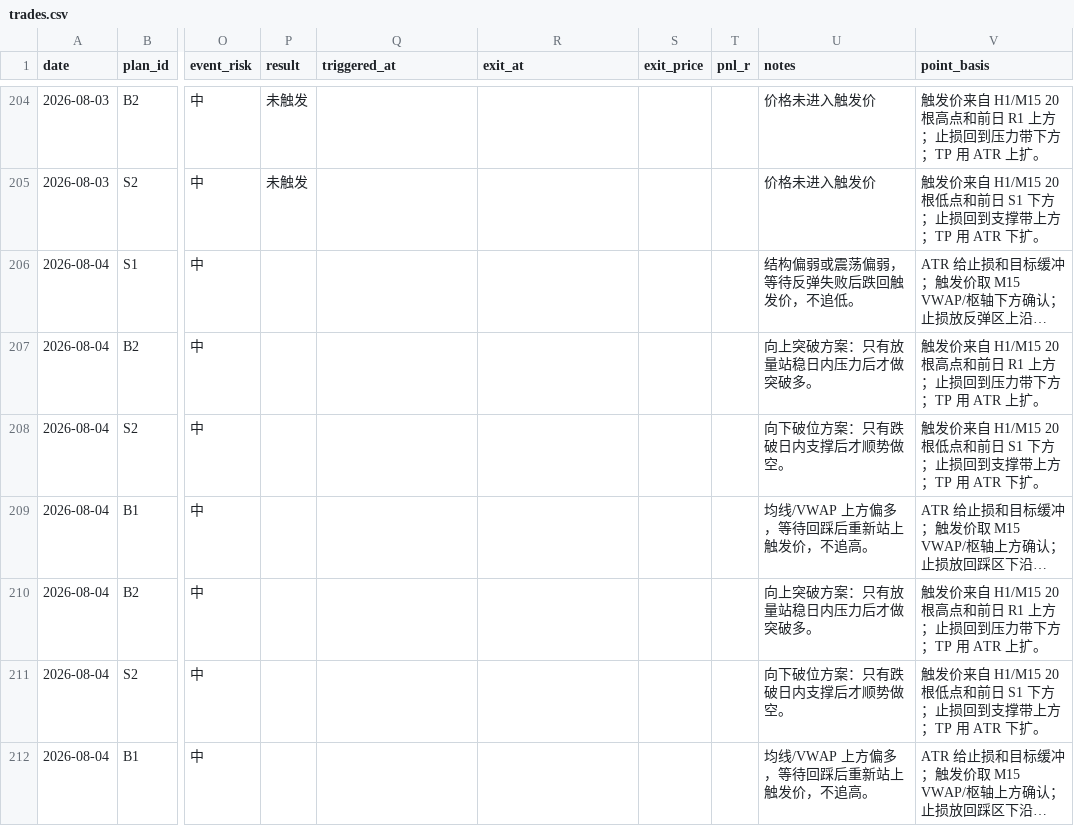
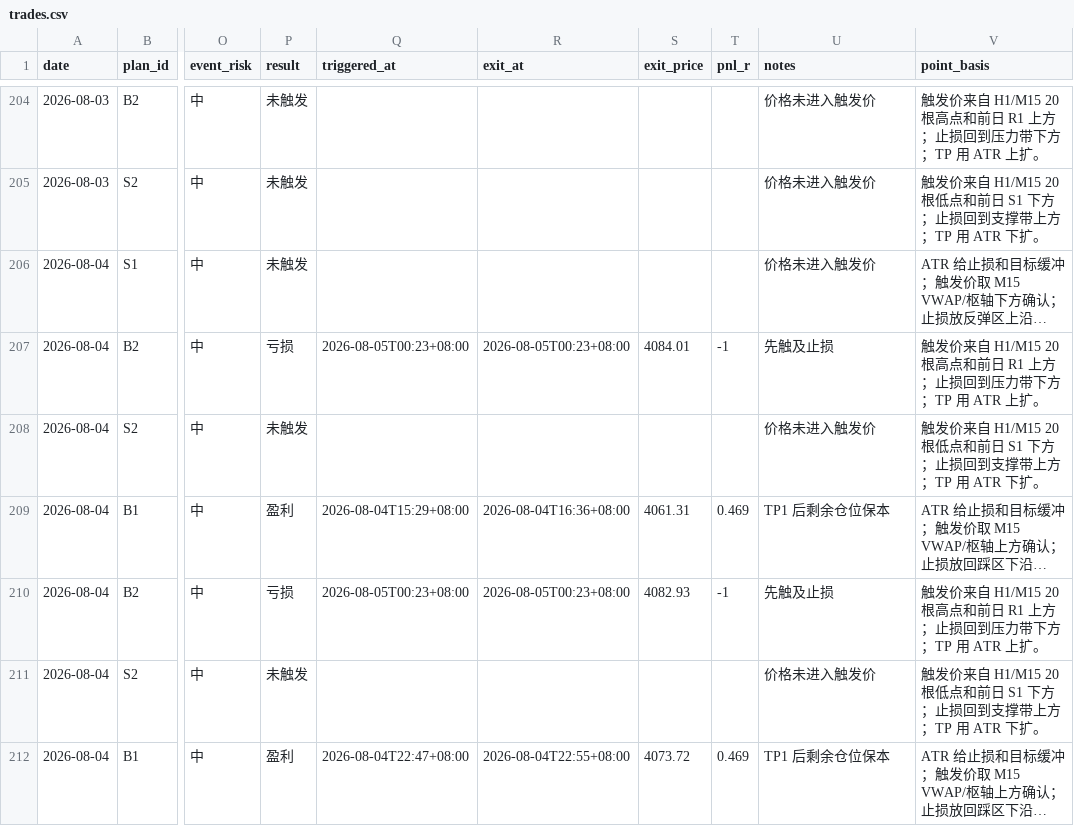
Before and after one commit to MatrixChoi/gold-advisor-dashboard, a CSV file: data/trades.csv, drawn as a sheet; only a part is shown, gaps mark what is left out; long unchanged cells end in …; the diff covers the shown part only; the diff names each change by its address in the sheet, - before the commit and + after, or states it on an @@ line.

```diff
--- a/data/trades.csv
+++ b/data/trades.csv
-P206 (result): (empty)
+P206 (result): 未触发
-U206 (notes): 结构偏弱或震荡偏弱，等待反弹失败后跌回触发价，不追低。
+U206 (notes): 价格未进入触发价
-P207 (result): (empty)
+P207 (result): 亏损
-Q207 (triggered_at): (empty)
+Q207 (triggered_at): 2026-08-05T00:23+08:00
-R207 (exit_at): (empty)
+R207 (exit_at): 2026-08-05T00:23+08:00
-S207 (exit_price): (empty)
+S207 (exit_price): 4084.01
-T207 (pnl_r): (empty)
+T207 (pnl_r): -1
-U207 (notes): 向上突破方案：只有放量站稳日内压力后才做突破多。
+U207 (notes): 先触及止损
-P208 (result): (empty)
+P208 (result): 未触发
-U208 (notes): 向下破位方案：只有跌破日内支撑后才顺势做空。
+U208 (notes): 价格未进入触发价
-P209 (result): (empty)
+P209 (result): 盈利
-Q209 (triggered_at): (empty)
+Q209 (triggered_at): 2026-08-04T15:29+08:00
-R209 (exit_at): (empty)
+R209 (exit_at): 2026-08-04T16:36+08:00
-S209 (exit_price): (empty)
+S209 (exit_price): 4061.31
-T209 (pnl_r): (empty)
+T209 (pnl_r): 0.469
-U209 (notes): 均线/VWAP 上方偏多，等待回踩后重新站上触发价，不追高。
+U209 (notes): TP1 后剩余仓位保本
-P210 (result): (empty)
+P210 (result): 亏损
-Q210 (triggered_at): (empty)
+Q210 (triggered_at): 2026-08-05T00:23+08:00
-R210 (exit_at): (empty)
+R210 (exit_at): 2026-08-05T00:23+08:00
-S210 (exit_price): (empty)
+S210 (exit_price): 4082.93
-T210 (pnl_r): (empty)
+T210 (pnl_r): -1
-U210 (notes): 向上突破方案：只有放量站稳日内压力后才做突破多。
+U210 (notes): 先触及止损
-P211 (result): (empty)
+P211 (result): 未触发
-U211 (notes): 向下破位方案：只有跌破日内支撑后才顺势做空。
+U211 (notes): 价格未进入触发价
-P212 (result): (empty)
+P212 (result): 盈利
-Q212 (triggered_at): (empty)
+Q212 (triggered_at): 2026-08-04T22:47+08:00
-R212 (exit_at): (empty)
+R212 (exit_at): 2026-08-04T22:55+08:00
-S212 (exit_price): (empty)
+S212 (exit_price): 4073.72
-T212 (pnl_r): (empty)
+T212 (pnl_r): 0.469
-U212 (notes): 均线/VWAP 上方偏多，等待回踩后重新站上触发价，不追高。
+U212 (notes): TP1 后剩余仓位保本
```
Also changed, not shown: 8 edited cells elsewhere in this file, data/daily_stats.csv, 3 other files.
